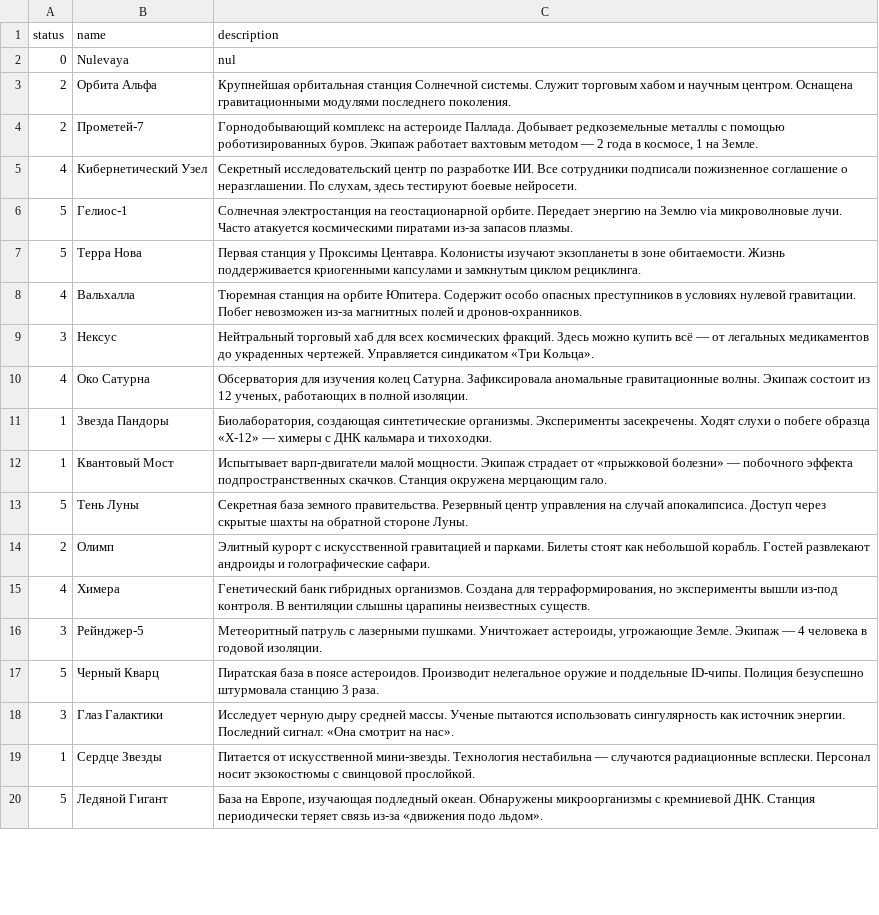
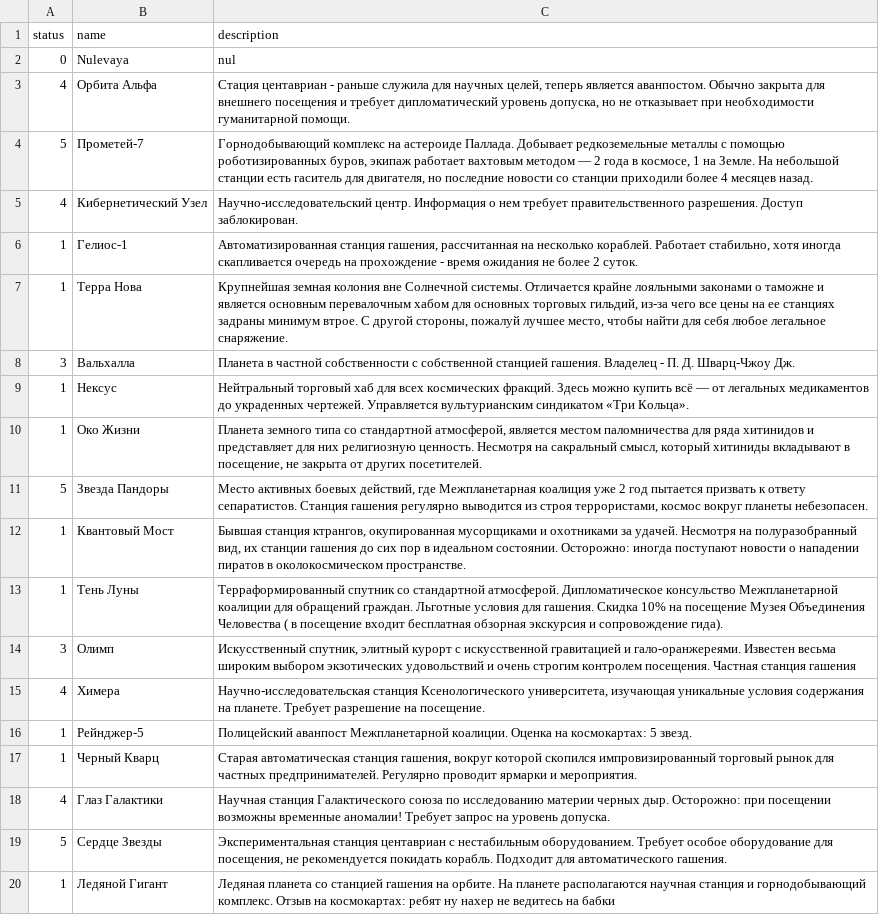
Before and after one commit to ivan-work/starmap, a CSV file: stations.csv, drawn as a sheet; only a part is shown; removed rows and columns are numbered as before the commit, all else as after; the diff covers the shown part only; the diff names each change by its address in the sheet, - before the commit and + after, or states it on an @@ line.

```diff
--- a/stations.csv
+++ b/stations.csv
-A3 (status): 2
+A3 (status): 4
-C3 (description): Крупнейшая орбитальная станция Солнечной системы. Служит торговым хабом и научным центром. Оснащена гравитационными модулями последнего поколения.
+C3 (description): Стация центавриан - раньше служила для научных целей, теперь является аванпостом. Обычно закрыта для внешнего посещения и требует дипломатический уровень допуска, но не отказывает при необходимости гуманитарной помощи.
-A4 (status): 2
+A4 (status): 5
-C4 (description): …помощью роботизированных буров. Экипаж работает вахтовым методом — 2 года в космосе, 1 на Земле.
+C4 (description): …помощью роботизированных буров, экипаж работает вахтовым методом — 2 года в космосе, 1 на Земле. На небольшой станции есть гаситель для двигателя, но последние новости со станции приходили более 4 месяцев назад.
-C5 (description): Секретный исследовательский центр по разработке ИИ. Все сотрудники подписали пожизненное соглашение о неразглашении. По слухам, здесь тестируют боевые нейросети.
+C5 (description): Научно-исследовательский центр. Информация о нем требует правительственного разрешения. Доступ заблокирован.
-A6:A7 (status): 5
+A6:A7 (status): 1
-C6 (description): Солнечная электростанция на геостационарной орбите. Передает энергию на Землю via микроволновые лучи. Часто атакуется космическими пиратами из-за запасов плазмы.
+C6 (description): Автоматизированная станция гашения, рассчитанная на несколько кораблей. Работает стабильно, хотя иногда скапливается очередь на прохождение - время ожидания не более 2 суток.
-C7 (description): Первая станция у Проксимы Центавра. Колонисты изучают экзопланеты в зоне обитаемости. Жизнь поддерживается криогенными капсулами и замкнутым циклом рециклинга.
+C7 (description): Крупнейшая земная колония вне Солнечной системы. Отличается крайне лояльными законами о таможне и является основным перевалочным хабом для основных торговых гильдий, из-за чего все цены на ее станциях задраны минимум втрое. С другой стороны, пожалуй лучшее место, чтобы найти для себя любое легальное снаряжение.
-A8 (status): 4
+A8 (status): 3
-C8 (description): Тюремная станция на орбите Юпитера. Содержит особо опасных преступников в условиях нулевой гравитации. Побег невозможен из-за магнитных полей и дронов-охранников.
+C8 (description): Планета в частной собственности с собственной станцией гашения. Владелец - П. Д. Шварц-Чжоу Дж.
-A9 (status): 3
+A9 (status): 1
-C9 (description): …чертежей. Управляется синдикатом «Три…
+C9 (description): …чертежей. Управляется вультурианским синдикатом «Три…
-row 10: 4 | Око Сатурна | Обсерватория для изучения колец Сатурна. Зафиксировала аномальные гравитационные волны. Экипаж состоит из 12 ученых, работающих в полной изоляции.
+row 10: 1 | Око Жизни | Планета земного типа со стандартной атмосферой, является местом паломничества для ряда хитинидов и представляет для них религиозную ценность. Несмотря на сакральный смысл, который хитиниды вкладывают в посещение, не закрыта от других посетителей.
-A11 (status): 1
+A11 (status): 5
-C11 (description): Биолаборатория, создающая синтетические организмы. Эксперименты засекречены. Ходят слухи о побеге образца «Х-12» — химеры с ДНК кальмара и тихоходки.
+C11 (description): Место активных боевых действий, где Межпланетарная коалиция уже 2 год пытается призвать к ответу сепаратистов. Станция гашения регулярно выводится из строя террористами, космос вокруг планеты небезопасен.
-C12 (description): Испытывает варп-двигатели малой мощности. Экипаж страдает от «прыжковой болезни» — побочного эффекта подпространственных скачков. Станция окружена мерцающим гало.
+C12 (description): Бывшая станция ктрангов, окупированная мусорщиками и охотниками за удачей. Несмотря на полуразобранный вид, их станции гашения до сих пор в идеальном состоянии. Осторожно: иногда поступают новости о нападении пиратов в околокосмическом пространстве.
-A13 (status): 5
+A13 (status): 1
-C13 (description): Секретная база земного правительства. Резервный центр управления на случай апокалипсиса. Доступ через скрытые шахты на обратной стороне Луны.
+C13 (description): Терраформированный спутник со стандартной атмосферой. Дипломатическое консульство Межпланетарной коалиции для обращений граждан. Льготные условия для гашения. Скидка 10% на посещение Музея Объединения Человества ( в посещение входит бесплатная обзорная экскурсия и сопровождение гида).
-A14 (status): 2
+A14 (status): 3
-C14 (description): Элитный курорт с искусственной гравитацией и парками. Билеты стоят как небольшой корабль. Гостей развлекают андроиды и голографические сафари.
+C14 (description): Искусственный спутник, элитный курорт с искусственной гравитацией и гало-оранжереями. Известен весьма широким выбором экзотических удовольствий и очень строгим контролем посещения. Частная станция гашения
-C15 (description): Генетический банк гибридных организмов. Создана для терраформирования, но эксперименты вышли из-под контроля. В вентиляции слышны царапины неизвестных существ.
+C15 (description): Научно-исследовательская станция Ксенологического университета, изучающая уникальные условия содержания на планете. Требует разрешение на посещение.
-A16 (status): 3
+A16 (status): 1
-C16 (description): Метеоритный патруль с лазерными пушками. Уничтожает астероиды, угрожающие Земле. Экипаж — 4 человека в годовой изоляции.
+C16 (description): Полицейский аванпост Межпланетарной коалиции. Оценка на космокартах: 5 звезд.
-A17 (status): 5
+A17 (status): 1
-C17 (description): Пиратская база в поясе астероидов. Производит нелегальное оружие и поддельные ID-чипы. Полиция безуспешно штурмовала станцию 3 раза.
+C17 (description): Старая автоматическая станция гашения, вокруг которой скопился импровизированный торговый рынок для частных предпринимателей. Регулярно проводит ярмарки и мероприятия.
-A18 (status): 3
+A18 (status): 4
-C18 (description): Исследует черную дыру средней массы. Ученые пытаются использовать сингулярность как источник энергии. Последний сигнал: «Она смотрит на нас».
+C18 (description): Научная станция Галактического союза по исследованию материи черных дыр. Осторожно: при посещении возможны временные аномалии! Требует запрос на уровень допуска.
-A19 (status): 1
+A19 (status): 5
-C19 (description): Питается от искусственной мини-звезды. Технология нестабильна — случаются радиационные всплески. Персонал носит экзокостюмы с свинцовой прослойкой.
+C19 (description): Экспериментальная станция центавриан с нестабильным оборудованием. Требует особое оборудование для посещения, не рекомендуется покидать корабль. Подходит для автоматического гашения.
-A20 (status): 5
+A20 (status): 1
-C20 (description): База на Европе, изучающая подледный океан. Обнаружены микроорганизмы с кремниевой ДНК. Станция периодически теряет связь из-за «движения подо льдом».
+C20 (description): Ледяная планета со станцией гашения на орбите. На планете располагаются научная станция и горнодобывающий комплекс. Отзыв на космокартах: ребят ну нахер не ведитесь на бабки
```
Also changed, not shown: 12 added rows, 12 removed rows and 86 edited cells elsewhere in this file, 5 other files.
